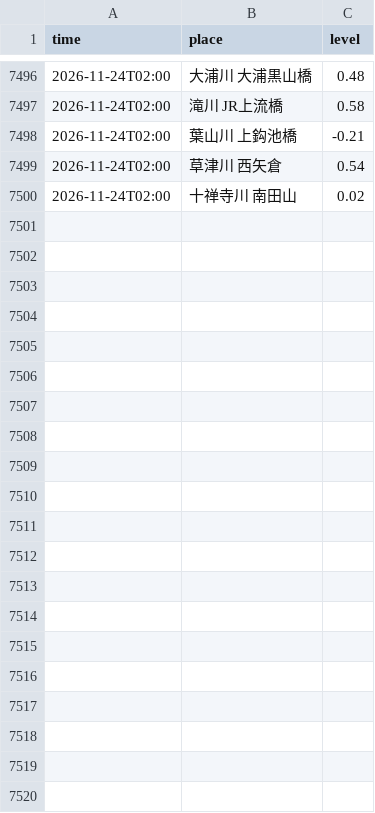
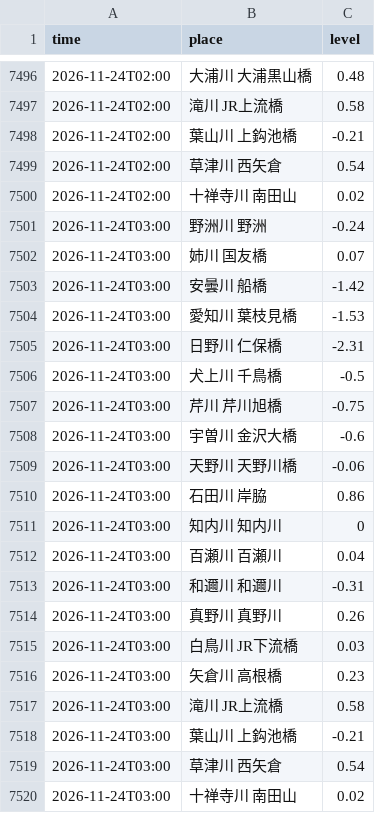
Before and after one commit to biwafishing/biwako-opendata, a CSV file: data/rivers.csv, drawn as a sheet; only a part is shown, gaps mark what is left out; the diff names each change by its address in the sheet, - before the commit and + after, or states it on an @@ line.

```diff
--- a/data/rivers.csv
+++ b/data/rivers.csv
+row 7501: 2026-11-24T03:00 | 野洲川 野洲 | -0.24
+row 7502: 2026-11-24T03:00 | 姉川 国友橋 | 0.07
+row 7503: 2026-11-24T03:00 | 安曇川 船橋 | -1.42
+row 7504: 2026-11-24T03:00 | 愛知川 葉枝見橋 | -1.53
+row 7505: 2026-11-24T03:00 | 日野川 仁保橋 | -2.31
+row 7506: 2026-11-24T03:00 | 犬上川 千鳥橋 | -0.5
+row 7507: 2026-11-24T03:00 | 芹川 芹川旭橋 | -0.75
+row 7508: 2026-11-24T03:00 | 宇曽川 金沢大橋 | -0.6
+row 7509: 2026-11-24T03:00 | 天野川 天野川橋 | -0.06
+row 7510: 2026-11-24T03:00 | 石田川 岸脇 | 0.86
+row 7511: 2026-11-24T03:00 | 知内川 知内川 | 0
+row 7512: 2026-11-24T03:00 | 百瀬川 百瀬川 | 0.04
+row 7513: 2026-11-24T03:00 | 和邇川 和邇川 | -0.31
+row 7514: 2026-11-24T03:00 | 真野川 真野川 | 0.26
+row 7515: 2026-11-24T03:00 | 白鳥川 JR下流橋 | 0.03
+row 7516: 2026-11-24T03:00 | 矢倉川 高根橋 | 0.23
+row 7517: 2026-11-24T03:00 | 滝川 JR上流橋 | 0.58
+row 7518: 2026-11-24T03:00 | 葉山川 上鈎池橋 | -0.21
+row 7519: 2026-11-24T03:00 | 草津川 西矢倉 | 0.54
+row 7520: 2026-11-24T03:00 | 十禅寺川 南田山 | 0.02
```
Also changed, not shown: data/observations.csv, 4 other files.
